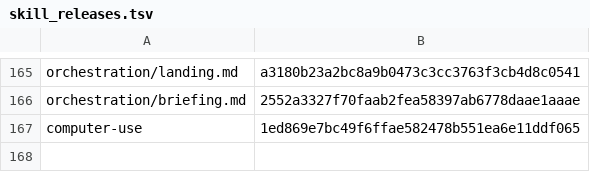
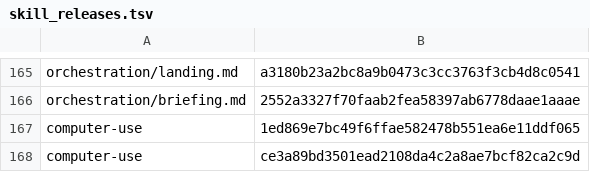
Before and after one commit to cjy5507/zerocode-ide, a TSV file: crates/zerocode-core/src/skill_releases.tsv, drawn as a sheet; only a part is shown, gaps mark what is left out.

```diff
--- a/crates/zerocode-core/src/skill_releases.tsv
+++ b/crates/zerocode-core/src/skill_releases.tsv
@@ -167 +167,2 @@ orchestration/briefing.md	2552a3327f70faab2fea58397ab6778daae1aaae
 computer-use	1ed869e7bc49f6ffae582478b551ea6e11ddf065
+computer-use	ce3a89bd3501ead2108da4c2a8ae7bcf82ca2c9d
```
Also changed, not shown: 1 other file.
